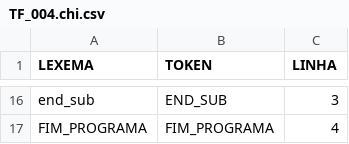
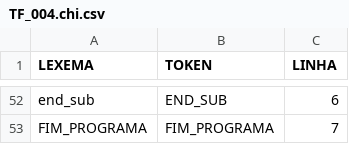
Before and after one commit to jonatashille/Chimera, a CSV file: Chimera/Chimera/Test_Files/TF_004.chi.csv, drawn as a sheet; only a part is shown, gaps mark what is left out; addresses are those after the commit; the diff covers the shown part only; the diff names each change by its address in the sheet, - before the commit and + after, or states it on an @@ line.

```diff
--- a/Chimera/Chimera/Test_Files/TF_004.chi.csv
+++ b/Chimera/Chimera/Test_Files/TF_004.chi.csv
-C52 (LINHA): 3
+C52 (LINHA): 6
-C53 (LINHA): 4
+C53 (LINHA): 7
```
Also changed, not shown: 41 added rows, 5 removed rows and 5 edited cells elsewhere in this file, 8 other files.
